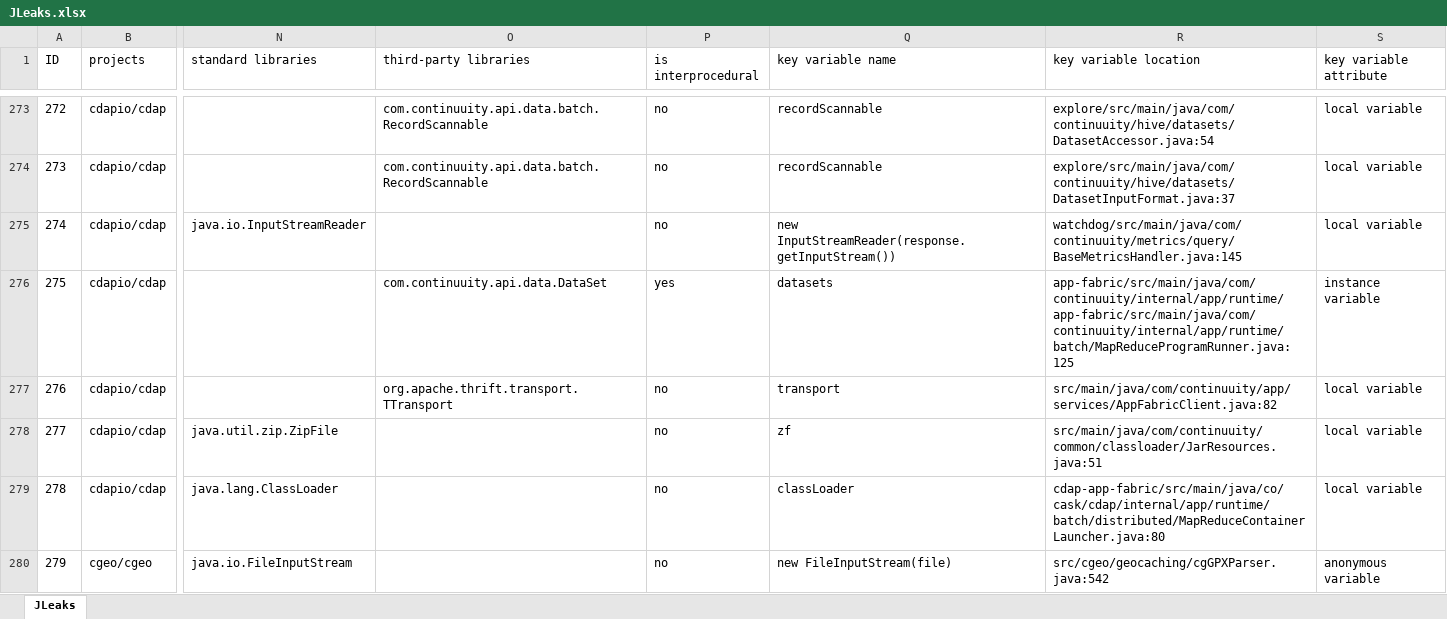
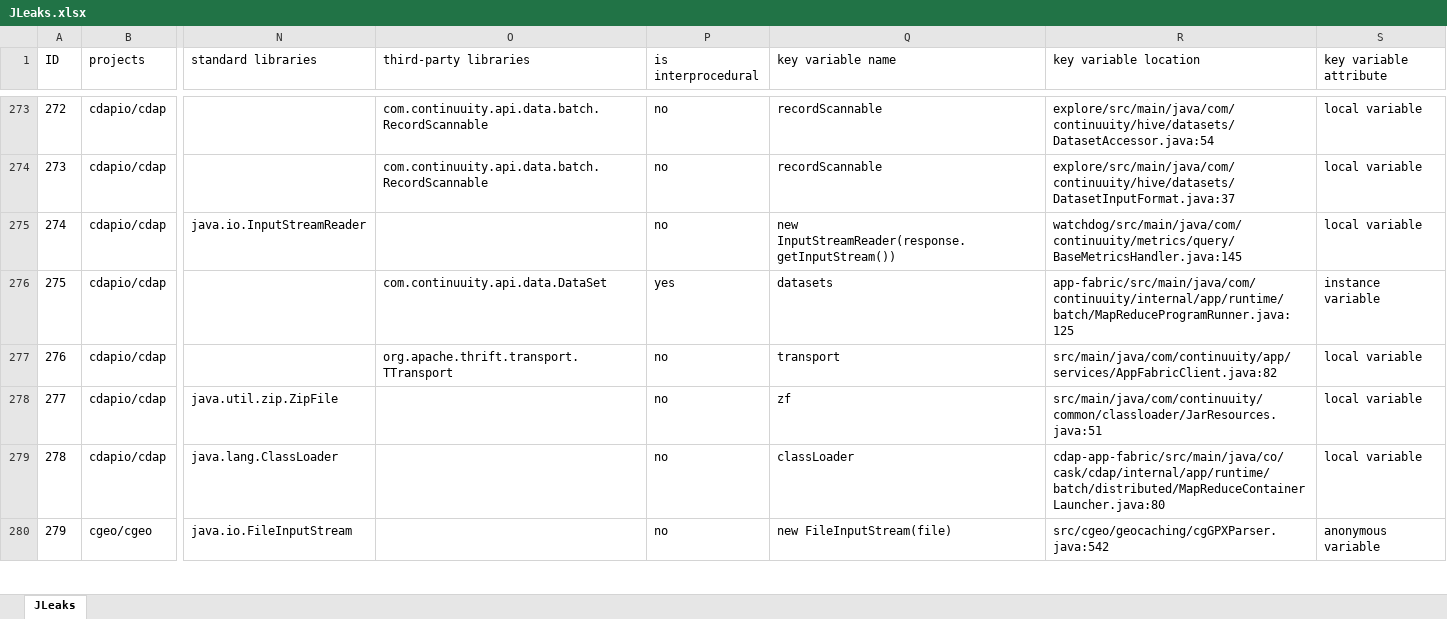
Before and after one commit to Dcollectors/JLeaks, an Excel workbook: JLeaks.xlsx, sheet JLeaks, drawn as a sheet; only a part is shown, gaps mark what is left out; values as stored, in another font and other column widths than the file's, no borders; the diff names each change by its address in the sheet, - before the commit and + after, or states it on an @@ line.

Commit message:
location

```diff
--- a/JLeaks.xlsx (sheet JLeaks)
+++ b/JLeaks.xlsx (sheet JLeaks)
-R276 (key variable location): app-fabric/src/main/java/com/continuuity/internal/app/runtime/app-fabric/src/main/java/com/continuuity/internal/app/runtime/batch/MapReduceProgramRunner.java:125
+R276 (key variable location): app-fabric/src/main/java/com/continuuity/internal/app/runtime/batch/MapReduceProgramRunner.java:125
```
Also changed, not shown: 1 other file.
